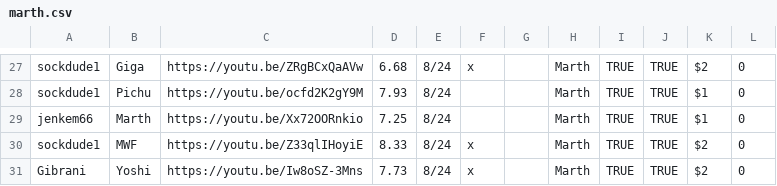
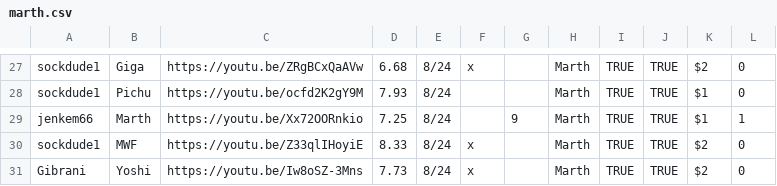
Before and after one commit to gainge/tas-matrix-marathon, a CSV file: res/data/marth.csv, drawn as a sheet; only a part is shown, gaps mark what is left out.

Commit message:
fix jenk marth frames saved

```diff
--- a/res/data/marth.csv
+++ b/res/data/marth.csv
@@ -28,3 +28,3 @@ sockdude1	Giga	https://youtu.be/ZRgBCxQaAVw	6.68	8/24	x		Marth	TRUE	TRUE	$2	0
 sockdude1	Pichu	https://youtu.be/ocfd2K2gY9M	7.93	8/24			Marth	TRUE	TRUE	$1	0
-jenkem66	Marth	https://youtu.be/Xx72OORnkio	7.25	8/24			Marth	TRUE	TRUE	$1	0
+jenkem66	Marth	https://youtu.be/Xx72OORnkio	7.25	8/24		9	Marth	TRUE	TRUE	$1	1
 sockdude1	MWF	https://youtu.be/Z33qlIHoyiE	8.33	8/24	x		Marth	TRUE	TRUE	$2	0
```
